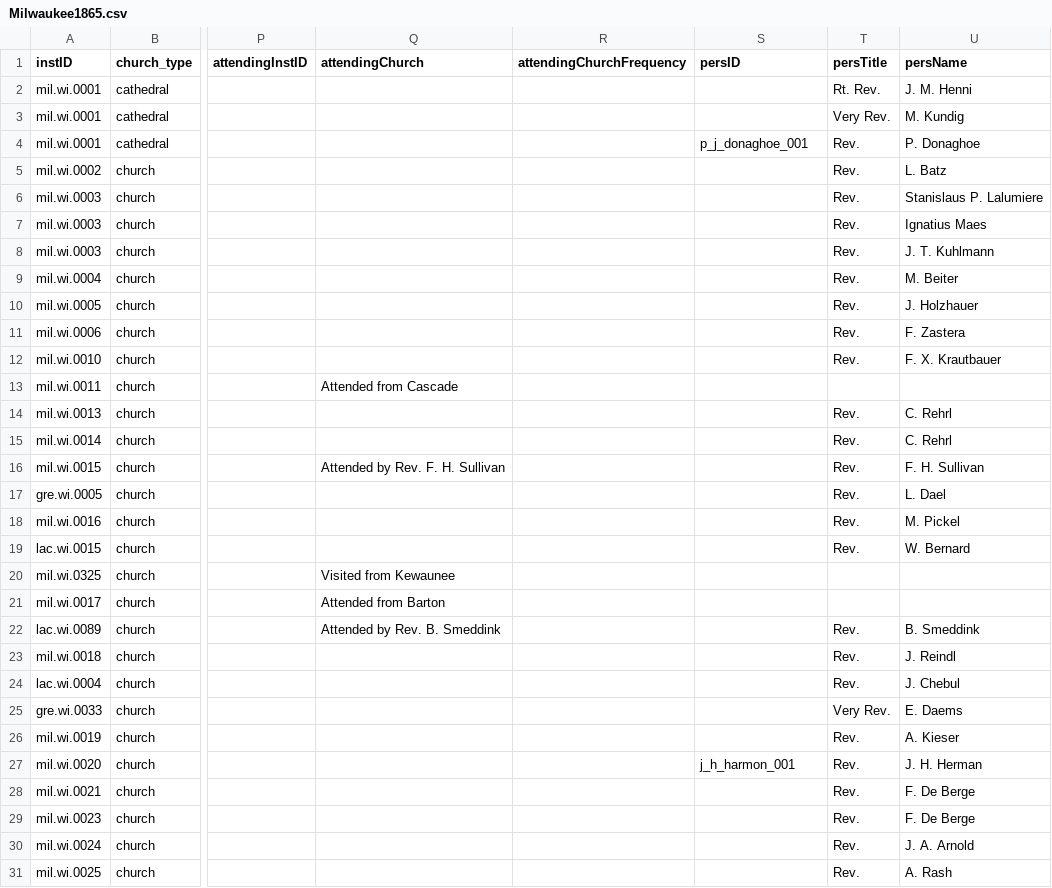
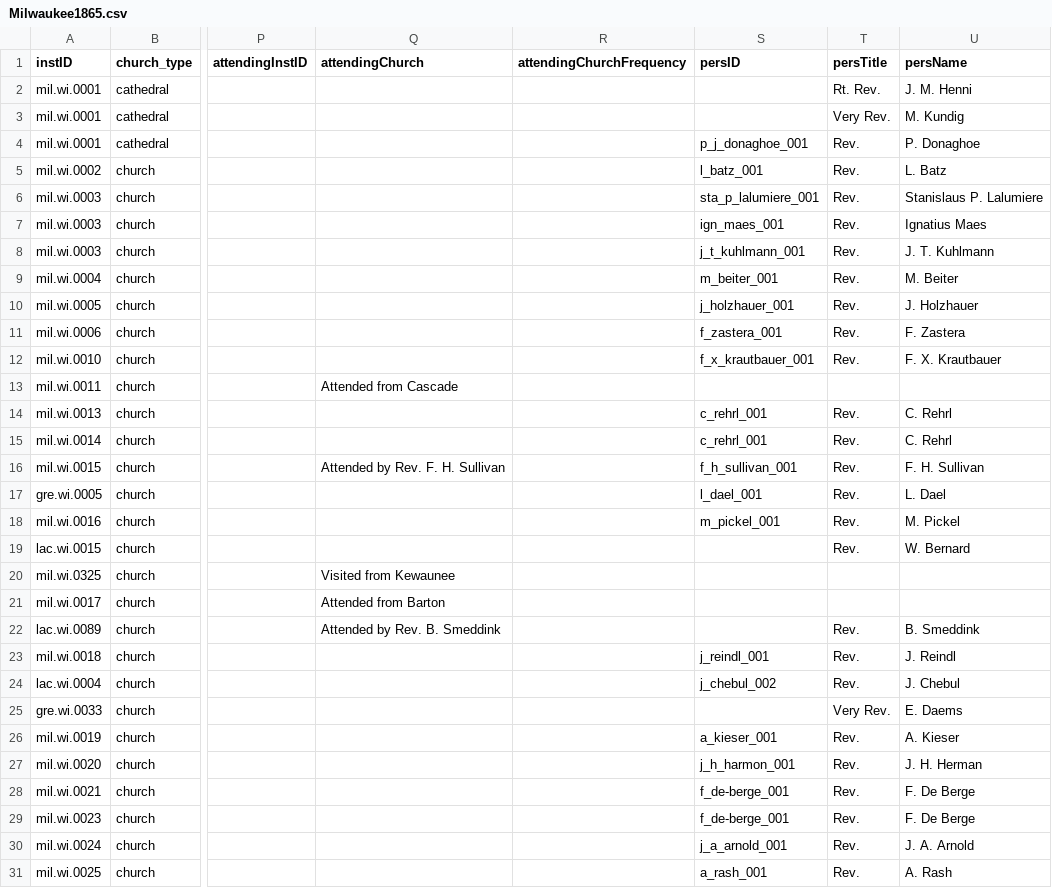
Before and after one commit to YuchenX063/Almanacs-Preprocess, a CSV file: processed/Milwaukee1865.csv, drawn as a sheet; only a part is shown, gaps mark what is left out; the diff covers the shown part only; the diff names each change by its address in the sheet, - before the commit and + after, or states it on an @@ line.

```diff
--- a/processed/Milwaukee1865.csv
+++ b/processed/Milwaukee1865.csv
-S5 (persID): (empty)
+S5 (persID): l_batz_001
-S6 (persID): (empty)
+S6 (persID): sta_p_lalumiere_001
-S7 (persID): (empty)
+S7 (persID): ign_maes_001
-S8 (persID): (empty)
+S8 (persID): j_t_kuhlmann_001
-S9 (persID): (empty)
+S9 (persID): m_beiter_001
-S10 (persID): (empty)
+S10 (persID): j_holzhauer_001
-S11 (persID): (empty)
+S11 (persID): f_zastera_001
-S12 (persID): (empty)
+S12 (persID): f_x_krautbauer_001
-S14:S15 (persID): (empty)
+S14:S15 (persID): c_rehrl_001
-S16 (persID): (empty)
+S16 (persID): f_h_sullivan_001
-S17 (persID): (empty)
+S17 (persID): l_dael_001
-S18 (persID): (empty)
+S18 (persID): m_pickel_001
-S23 (persID): (empty)
+S23 (persID): j_reindl_001
-S24 (persID): (empty)
+S24 (persID): j_chebul_002
-S26 (persID): (empty)
+S26 (persID): a_kieser_001
-S28:S29 (persID): (empty)
+S28:S29 (persID): f_de-berge_001
-S30 (persID): (empty)
+S30 (persID): j_a_arnold_001
-S31 (persID): (empty)
+S31 (persID): a_rash_001
```
Also changed, not shown: 175 edited cells elsewhere in this file, processed/Albany1870.csv, processed/Baltimore1870.csv, 52 other files.
